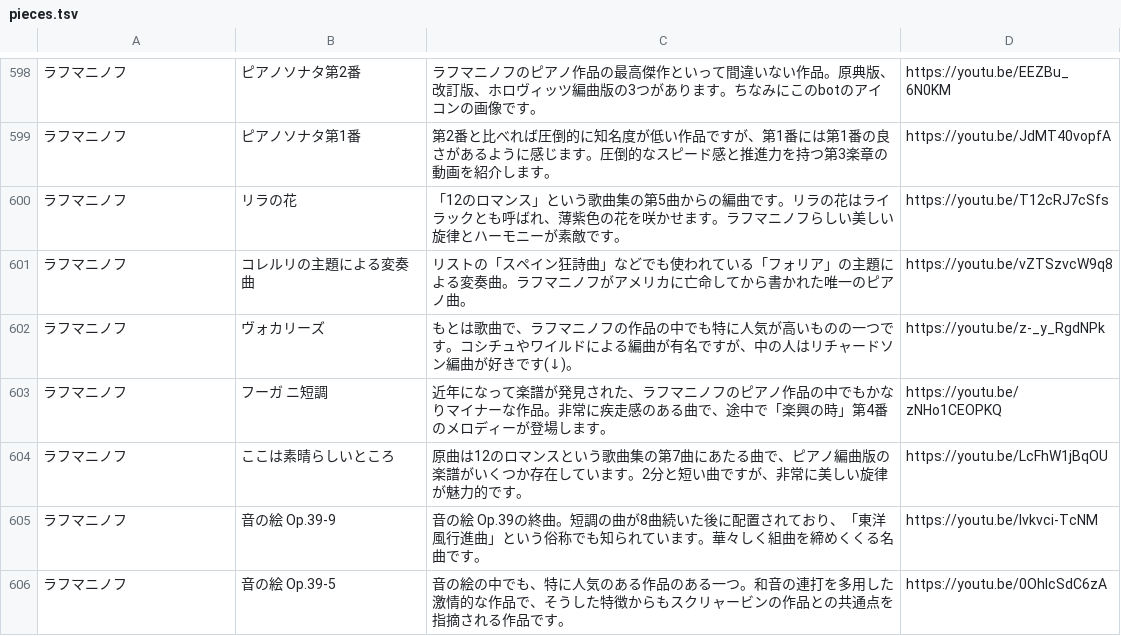
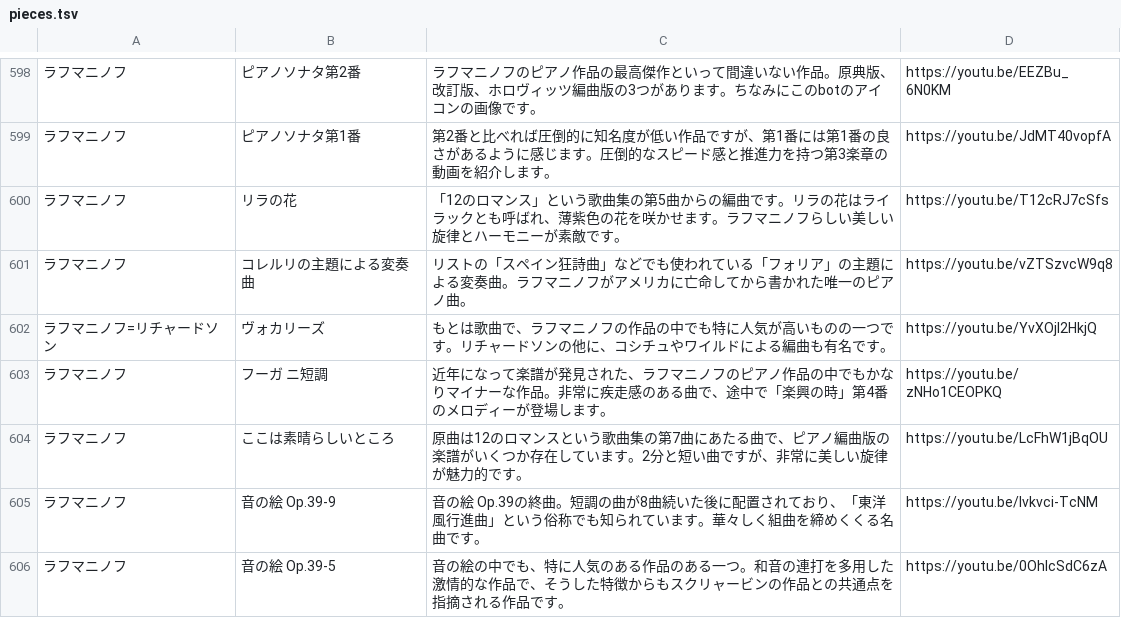
Before and after one commit to PoloLavapies/twitter_bot, a TSV file: pieces.tsv, drawn as a sheet; only a part is shown, gaps mark what is left out; the diff names each change by its address in the sheet, - before the commit and + after, or states it on an @@ line.

Commit message:
richardson 音源変更

```diff
--- a/pieces.tsv
+++ b/pieces.tsv
-A602: ラフマニノフ
+A602: ラフマニノフ=リチャードソン
-C602: …つです。コシチュやワイルドによる編曲が有名ですが、中の人はリチャードソン編曲が好きです(↓)。
+C602: …つです。リチャードソンの他に、コシチュやワイルドによる編曲も有名です。
-D602: https://youtu.be/z-_y_RgdNPk
+D602: https://youtu.be/YvXOjl2HkjQ
```
